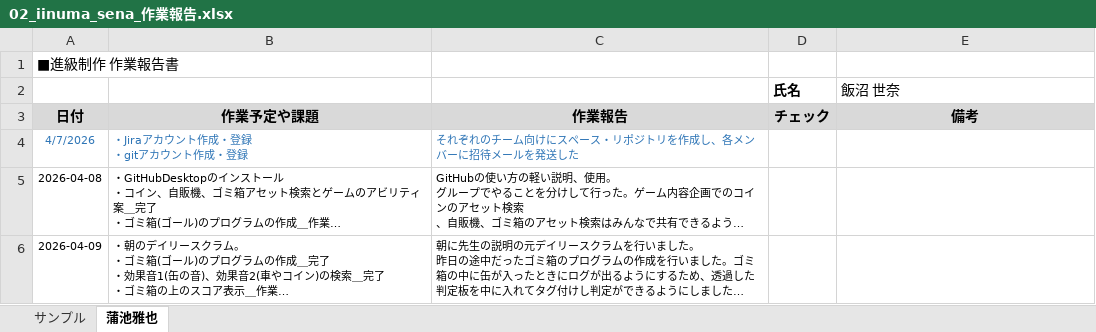
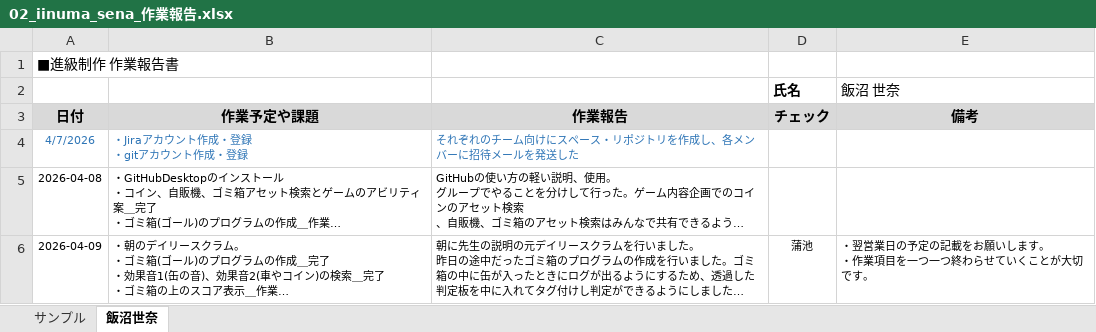
Before and after one commit to MasayaKAMACHI-o-hara/assignment2-uic-tickets, an Excel workbook: Reports/02_iinuma_sena_作業報告.xlsx, sheet 飯沼世奈, drawn as a sheet; long unchanged cells end in …; values as stored, in another font and other column widths than the file's, no borders; ↵ is a line break in a cell; the diff names each change by its address in the sheet, - before the commit and + after, or states it on an @@ line.

Commit message:
Update 02_iinuma_sena_作業報告.xlsx
報告を確認しコメントを記載しました。

```diff
--- a/Reports/02_iinuma_sena_作業報告.xlsx (sheet 飯沼世奈)
+++ b/Reports/02_iinuma_sena_作業報告.xlsx (sheet 飯沼世奈)
-sheet tab: 蒲池雅也
+sheet tab: 飯沼世奈
-D6 (チェック): (empty)
+D6 (チェック): 蒲池
-E6 (備考): (empty)
+E6 (備考): ・翌営業日の予定の記載をお願いします。 ↵ ・作業項目を一つ一つ終わらせていくことが大切です。
```
